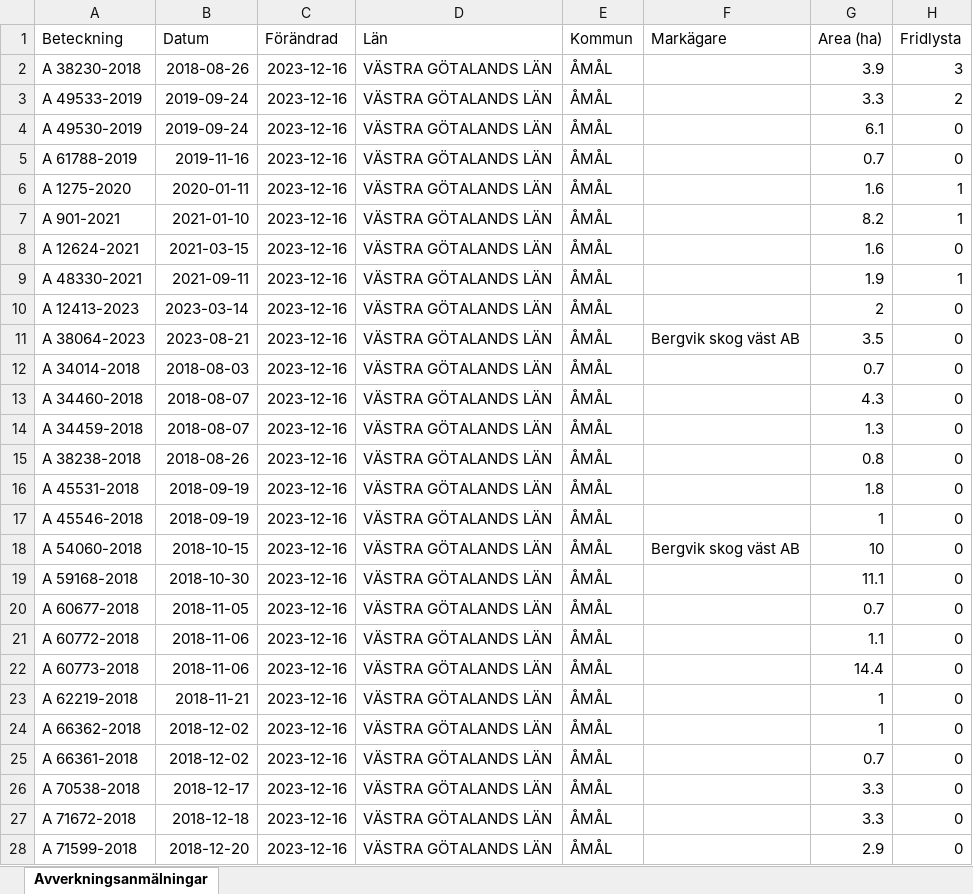
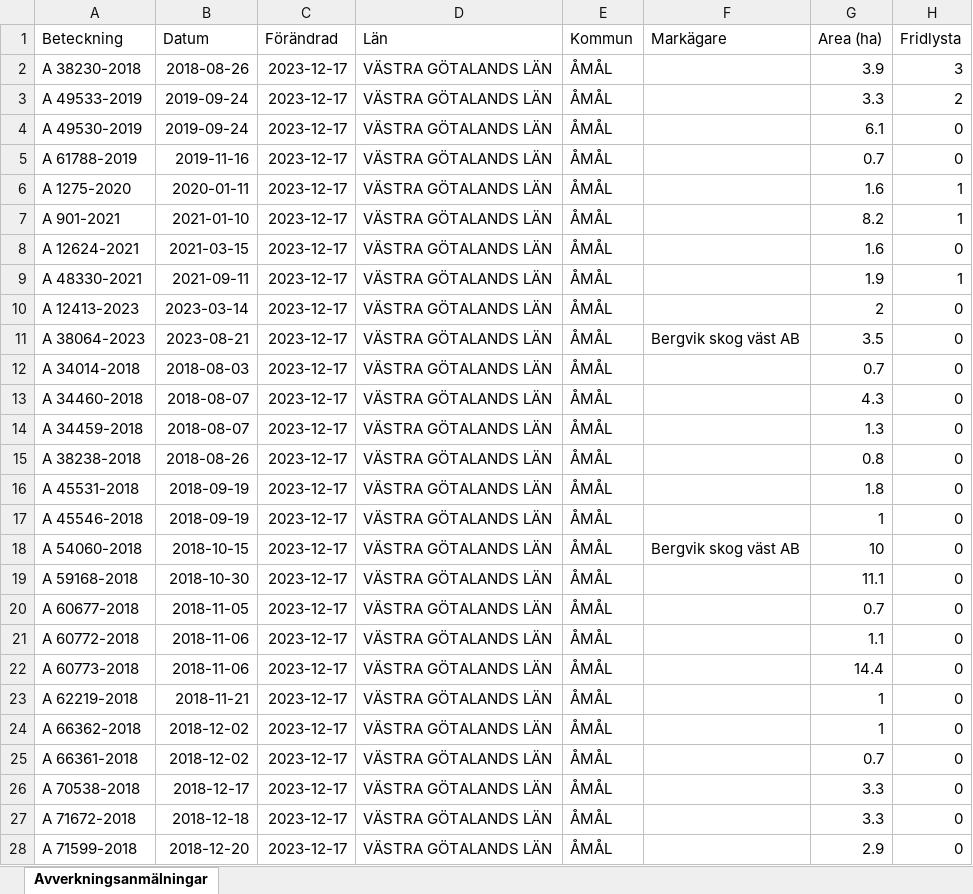
Before and after one commit to klasma/Logging_1492, an Excel workbook: Översikt ÅMÅL.xlsx, sheet Avverkningsanmälningar, drawn as a sheet; only a part is shown; values as stored, in another font and other column widths than the file's, no borders; the diff covers the shown part only; the diff names each change by its address in the sheet, - before the commit and + after, or states it on an @@ line.

```diff
--- a/Översikt ÅMÅL.xlsx (sheet Avverkningsanmälningar)
+++ b/Översikt ÅMÅL.xlsx (sheet Avverkningsanmälningar)
-C2:C28 (Förändrad): 2023-12-16
+C2:C28 (Förändrad): 2023-12-17
```
Also changed, not shown: 1 added row, 1 removed row and 368 edited cells elsewhere in this sheet, artfynd/A 38230-2018 artfynd.xlsx, artfynd/A 48330-2021 artfynd.xlsx, 49 other files.
